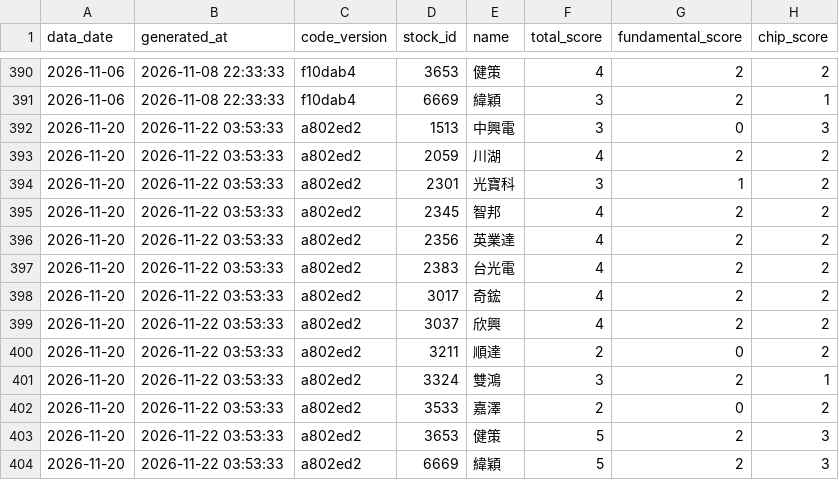
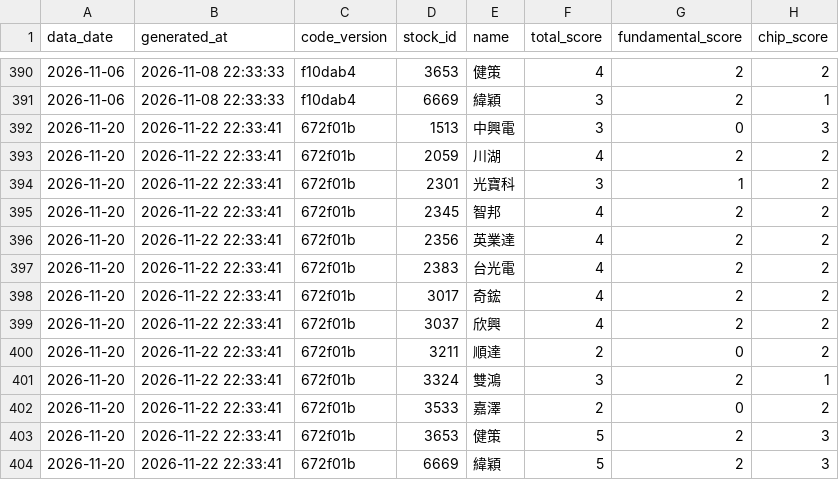
Before and after one commit to eye7777/stock-analyzer, a CSV file: data/signals_log.csv, drawn as a sheet; only a part is shown, gaps mark what is left out; the diff names each change by its address in the sheet, - before the commit and + after, or states it on an @@ line.

```diff
--- a/data/signals_log.csv
+++ b/data/signals_log.csv
-B392:B404 (generated_at): 2026-11-22 03:53:33
+B392:B404 (generated_at): 2026-11-22 22:33:41
-C392:C404 (code_version): a802ed2
+C392:C404 (code_version): 672f01b
```
